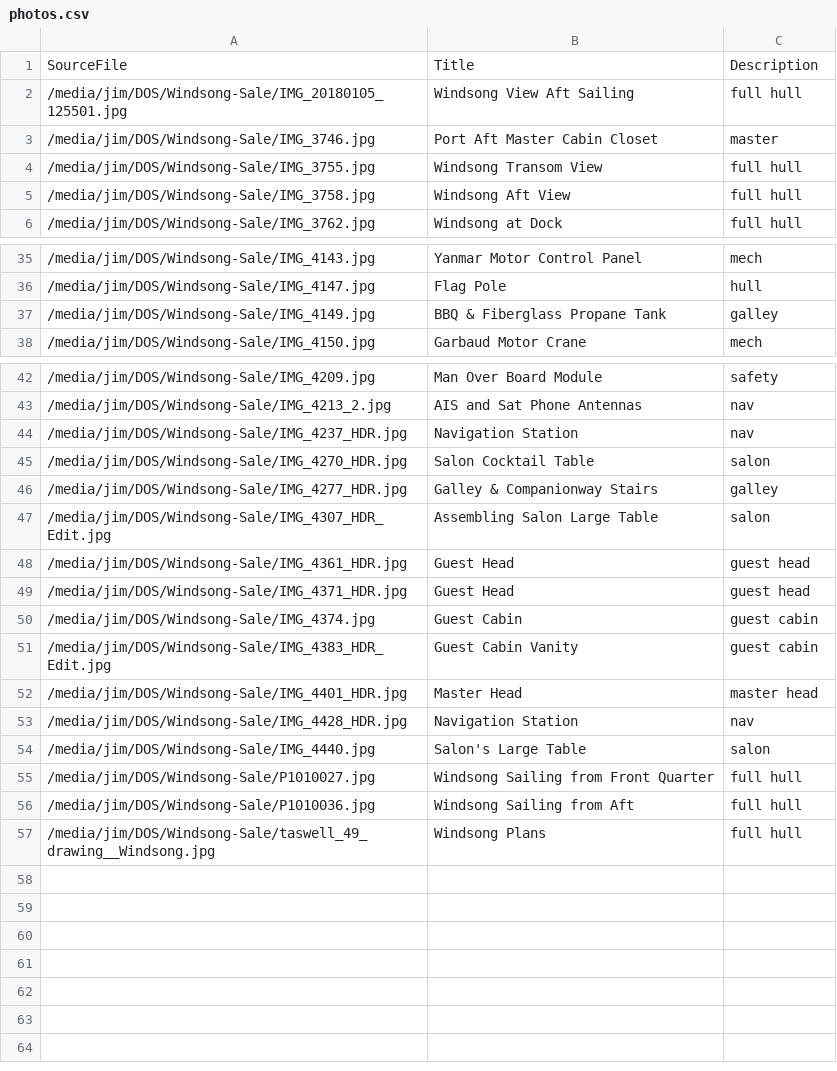
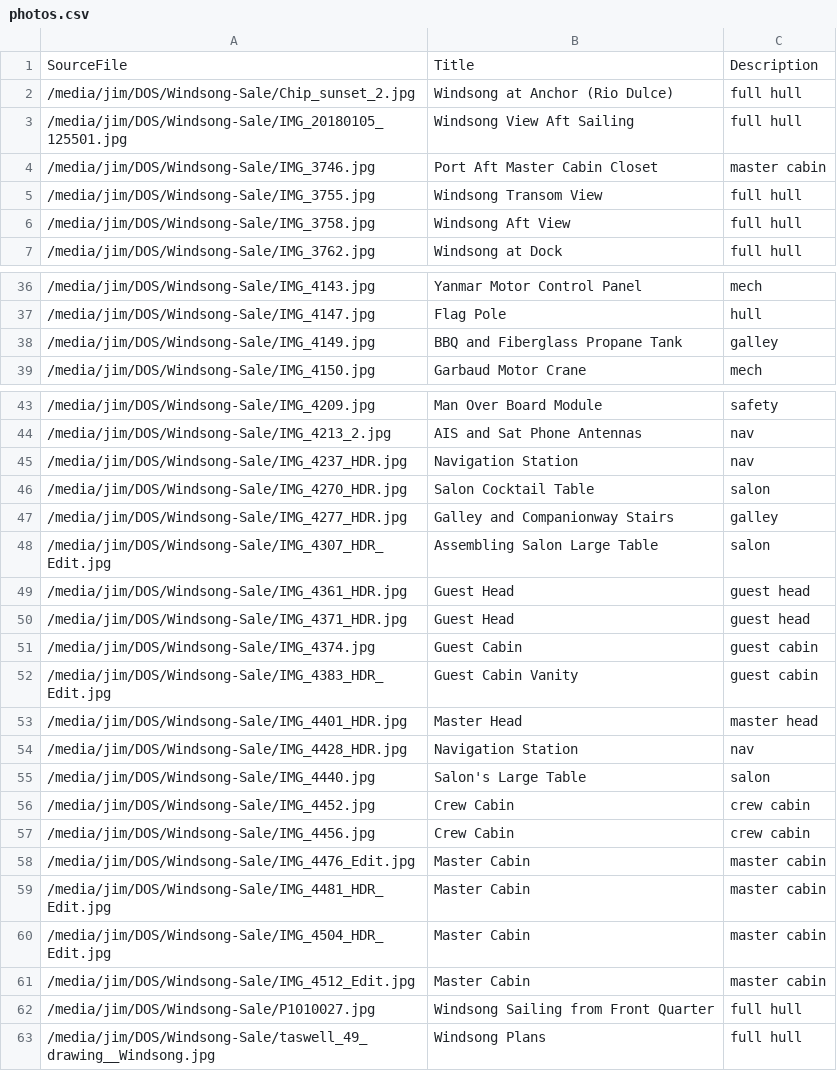
Before and after one commit to jdjacobs2/taswell, a CSV file: photos.csv, drawn as a sheet; only a part is shown, gaps mark what is left out.

```diff
--- a/photos.csv
+++ b/photos.csv
@@ -1,4 +1,5 @@
 SourceFile,Title,Description
+/media/jim/DOS/Windsong-Sale/Chip_sunset_2.jpg,Windsong at Anchor (Rio Dulce),full hull
 /media/jim/DOS/Windsong-Sale/IMG_20180105_125501.jpg,Windsong View Aft Sailing,full hull
-/media/jim/DOS/Windsong-Sale/IMG_3746.jpg,Port Aft Master Cabin Closet,master
+/media/jim/DOS/Windsong-Sale/IMG_3746.jpg,Port Aft Master Cabin Closet,master cabin
 /media/jim/DOS/Windsong-Sale/IMG_3755.jpg,Windsong Transom View,full hull
@@ -36,3 +37,3 @@ SourceFile,Title,Description
 /media/jim/DOS/Windsong-Sale/IMG_4147.jpg,Flag Pole,hull
-/media/jim/DOS/Windsong-Sale/IMG_4149.jpg,BBQ & Fiberglass Propane Tank,galley
+/media/jim/DOS/Windsong-Sale/IMG_4149.jpg,BBQ and Fiberglass Propane Tank,galley
 /media/jim/DOS/Windsong-Sale/IMG_4150.jpg,Garbaud Motor Crane,mech
@@ -45,3 +46,3 @@ SourceFile,Title,Description
 /media/jim/DOS/Windsong-Sale/IMG_4270_HDR.jpg,Salon Cocktail Table,salon
-/media/jim/DOS/Windsong-Sale/IMG_4277_HDR.jpg,Galley & Companionway Stairs,galley
+/media/jim/DOS/Windsong-Sale/IMG_4277_HDR.jpg,Galley and Companionway Stairs,galley
 /media/jim/DOS/Windsong-Sale/IMG_4307_HDR_Edit.jpg,Assembling Salon Large Table,salon
@@ -54,4 +55,9 @@ SourceFile,Title,Description
 /media/jim/DOS/Windsong-Sale/IMG_4440.jpg,Salon's Large Table,salon
+/media/jim/DOS/Windsong-Sale/IMG_4452.jpg,Crew Cabin,crew cabin
+/media/jim/DOS/Windsong-Sale/IMG_4456.jpg,Crew Cabin,crew cabin
+/media/jim/DOS/Windsong-Sale/IMG_4476_Edit.jpg,Master Cabin,master cabin
+/media/jim/DOS/Windsong-Sale/IMG_4481_HDR_Edit.jpg,Master Cabin,master cabin
+/media/jim/DOS/Windsong-Sale/IMG_4504_HDR_Edit.jpg,Master Cabin,master cabin
+/media/jim/DOS/Windsong-Sale/IMG_4512_Edit.jpg,Master Cabin,master cabin
 /media/jim/DOS/Windsong-Sale/P1010027.jpg,Windsong Sailing from Front Quarter,full hull
-/media/jim/DOS/Windsong-Sale/P1010036.jpg,Windsong Sailing from Aft,full hull
 /media/jim/DOS/Windsong-Sale/taswell_49_drawing__Windsong.jpg,Windsong Plans,full hull
```
Also changed, not shown: 39 other files.
